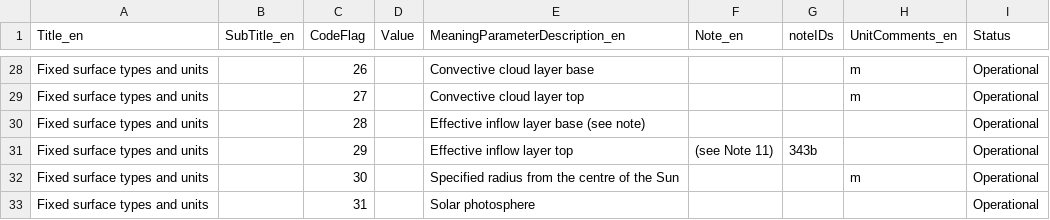
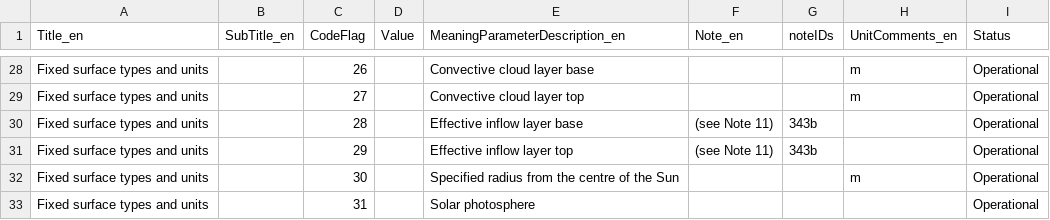
Before and after one commit to wmo-im/GRIB2, a CSV file: GRIB2_CodeFlag_4_5_CodeTable_en.csv, drawn as a sheet; only a part is shown, gaps mark what is left out.

Commit message:
Update GRIB2_CodeFlag_4_5_CodeTable_en.csv
Co-authored-by: Anna Milan <amilan@wmo.int>

```diff
--- a/GRIB2_CodeFlag_4_5_CodeTable_en.csv
+++ b/GRIB2_CodeFlag_4_5_CodeTable_en.csv
@@ -29,3 +29,3 @@ Fixed surface types and units,,26,,Convective cloud layer base,,,m,Operational
 Fixed surface types and units,,27,,Convective cloud layer top,,,m,Operational
-Fixed surface types and units,,28,,Effective inflow layer base (see note),,,,Operational
+Fixed surface types and units,,28,,Effective inflow layer base,(see Note 11),343b,,Operational
 Fixed surface types and units,,29,,Effective inflow layer top,(see Note 11),343b,,Operational
```
